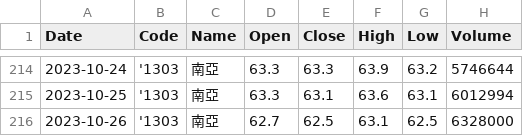
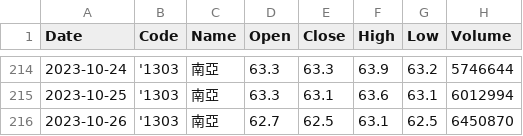
Before and after one commit to nrnmnrn/WebStockPredict, a CSV file: LSTMPredictStock/data/1303.csv, drawn as a sheet; only a part is shown, gaps mark what is left out.

```diff
--- a/LSTMPredictStock/data/1303.csv
+++ b/LSTMPredictStock/data/1303.csv
@@ -215,2 +215,2 @@ Date,Code,Name,Open,Close,High,Low,Volume
 2023-10-25,'1303,南亞,63.3,63.1,63.6,63.1,6012994
-2023-10-26,'1303,南亞,62.7,62.5,63.1,62.5,6328000
+2023-10-26,'1303,南亞,62.7,62.5,63.1,62.5,6450870
```
Also changed, not shown: LSTMPredictStock/data/1216.csv, LSTMPredictStock/data/1301.csv, 50 other files.
